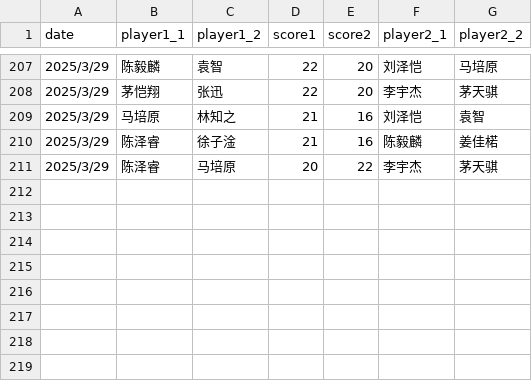
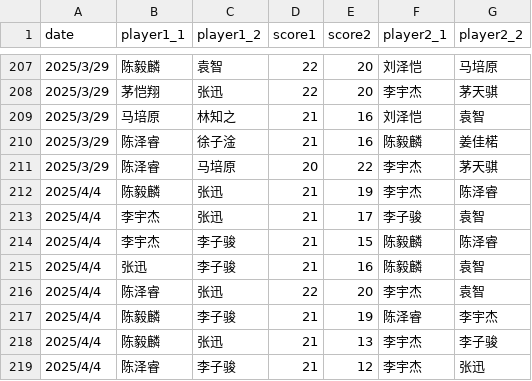
Before and after one commit to x10chenyilin/x10chenyilin.github.io, a CSV file: badminton/data/badminton-record-doubles.csv, drawn as a sheet; only a part is shown, gaps mark what is left out.

Commit message:
Update data 2025/4/4

```diff
--- a/badminton/data/badminton-record-doubles.csv
+++ b/badminton/data/badminton-record-doubles.csv
@@ -211 +211,9 @@
 2025/3/29,陈泽睿,马培原,20,22,李宇杰,茅天骐
+2025/4/4,陈毅麟,张迅,21,19,李宇杰,陈泽睿
+2025/4/4,李宇杰,张迅,21,17,李子骏,袁智
+2025/4/4,李宇杰,李子骏,21,15,陈毅麟,陈泽睿
+2025/4/4,张迅,李子骏,21,16,陈毅麟,袁智
+2025/4/4,陈泽睿,张迅,22,20,李宇杰,袁智
+2025/4/4,陈毅麟,李子骏,21,19,陈泽睿,李宇杰
+2025/4/4,陈毅麟,张迅,21,13,李宇杰,李子骏
+2025/4/4,陈泽睿,李子骏,21,12,李宇杰,张迅
```
Also changed, not shown: badminton/data/badminton-record-singles.csv, 2 other files.
